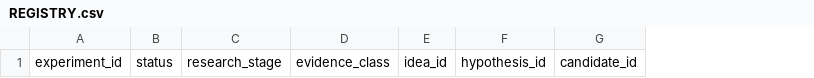
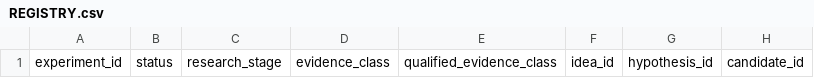
Before and after one commit to dronrome1245/ATS, a CSV file: experiments/REGISTRY.csv, drawn as a sheet; only a part is shown; the diff names each change by its address in the sheet, - before the commit and + after, or states it on an @@ line.

Commit message:
refactor: index qualified evidence class

```diff
--- a/experiments/REGISTRY.csv
+++ b/experiments/REGISTRY.csv
+column E, row 1: qualified_evidence_class
```
